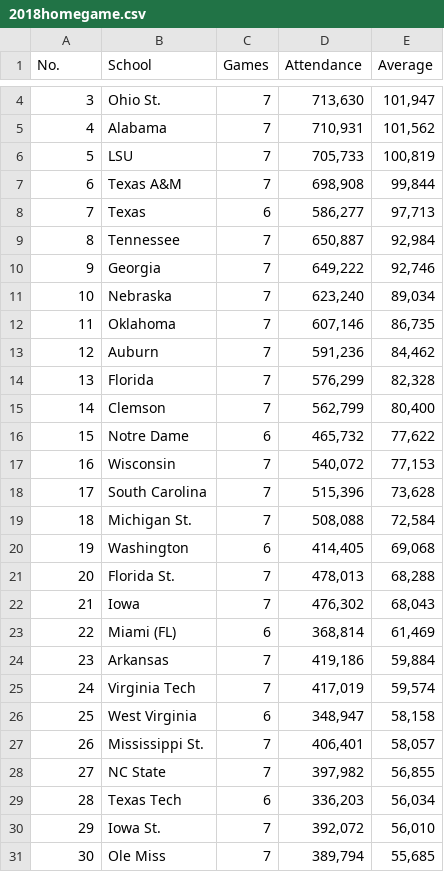
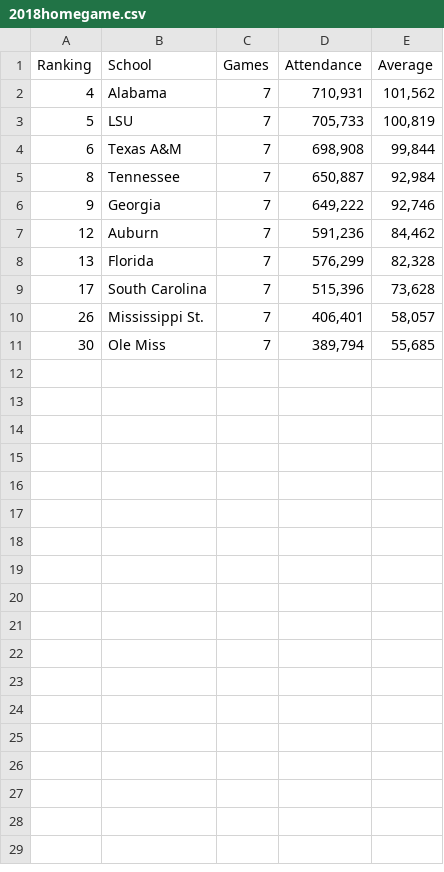
Before and after one commit to heathersaul-nos3lf/ETL_Sportsballs, a CSV file: Resources/2018homegame.csv, drawn as a sheet; only a part is shown, gaps mark what is left out; the diff covers the shown part only.

```diff
--- a/Resources/2018homegame.csv
+++ b/Resources/2018homegame.csv
@@ -1 +1 @@
-No.,School,Games,Attendance,Average
+Ranking,School,Games,Attendance,Average
@@ -4,2 +2 @@ No.,School,Games,Attendance,Average
-3,Ohio St.,7,"713,630","101,947"
 4,Alabama,7,"710,931","101,562"
@@ -7,25 +4,8 @@ No.,School,Games,Attendance,Average
 6,Texas A&M,7,"698,908","99,844"
-7,Texas,6,"586,277","97,713"
 8,Tennessee,7,"650,887","92,984"
 9,Georgia,7,"649,222","92,746"
-10,Nebraska,7,"623,240","89,034"
-11,Oklahoma,7,"607,146","86,735"
 12,Auburn,7,"591,236","84,462"
 13,Florida,7,"576,299","82,328"
-14,Clemson,7,"562,799","80,400"
-15,Notre Dame,6,"465,732","77,622"
-16,Wisconsin,7,"540,072","77,153"
 17,South Carolina,7,"515,396","73,628"
-18,Michigan St.,7,"508,088","72,584"
-19,Washington,6,"414,405","69,068"
-20,Florida St.,7,"478,013","68,288"
-21,Iowa,7,"476,302","68,043"
-22,Miami (FL),6,"368,814","61,469"
-23,Arkansas,7,"419,186","59,884"
-24,Virginia Tech,7,"417,019","59,574"
-25,West Virginia,6,"348,947","58,158"
 26,Mississippi St.,7,"406,401","58,057"
-27,NC State,7,"397,982","56,855"
-28,Texas Tech,6,"336,203","56,034"
-29,Iowa St.,7,"392,072","56,010"
 30,Ole Miss,7,"389,794","55,685"
```
Also changed, not shown: 2 removed rows elsewhere in this file, Resources/2013homegame.csv, Resources/20212homegame.csv, 4 other files.
